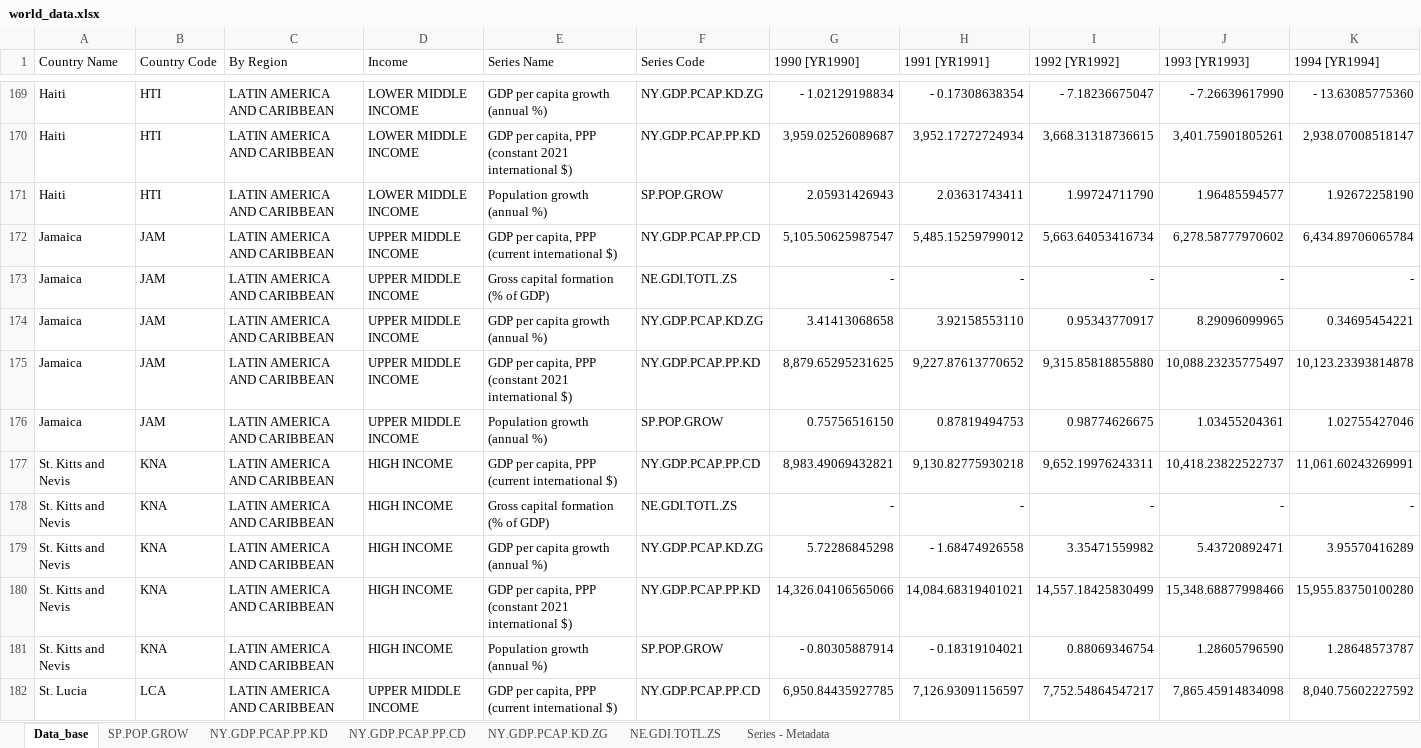
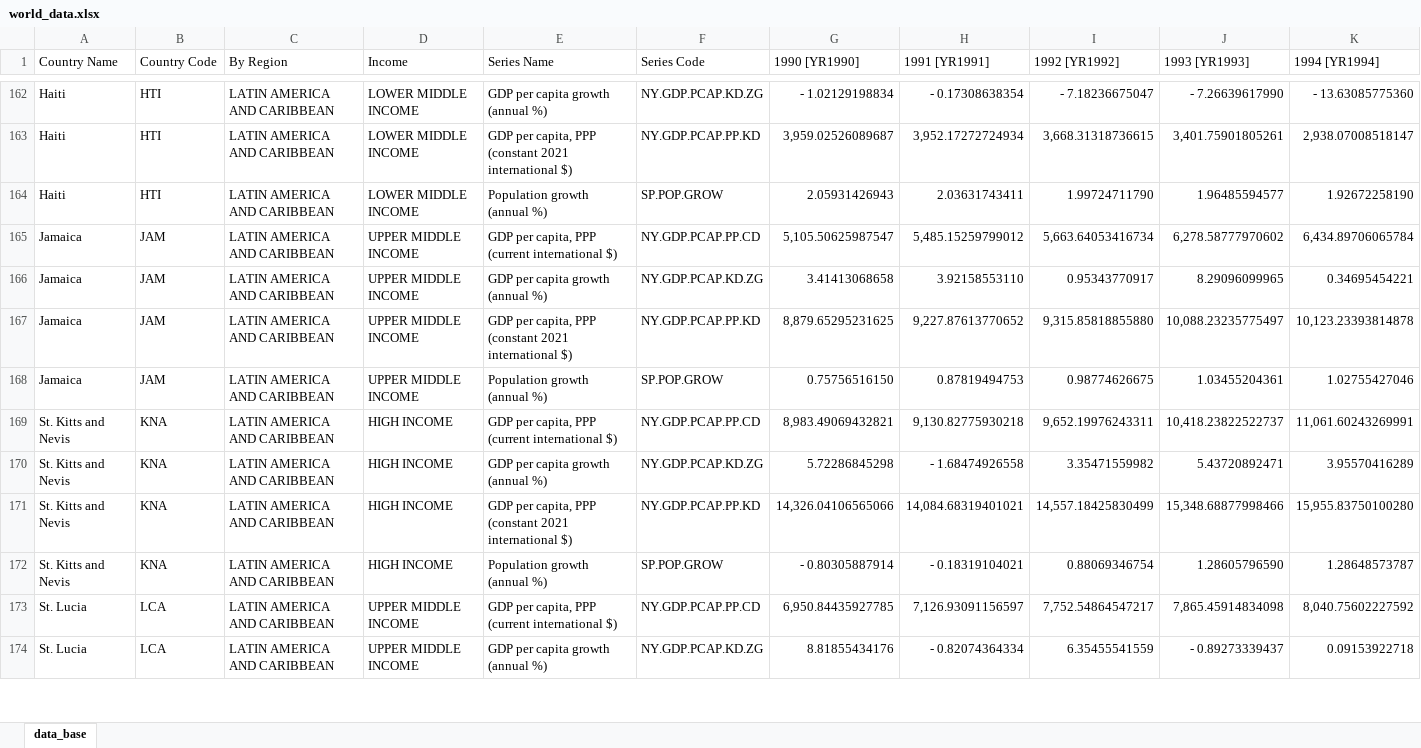
Before and after one commit to 19loren/latam-eap-solow-analysis, an Excel workbook: data/world_data.xlsx, sheet data_base, drawn as a sheet; only a part is shown, gaps mark what is left out; the shorter side is filled out with more unchanged rows; values as stored, in another font and other column widths than the file's, no borders; table styles not drawn; rows hold the shown columns only; the diff covers the shown part only; the diff names each change by its address in the sheet, - before the commit and + after, or states it on an @@ line.

```diff
--- a/data/world_data.xlsx (sheet data_base)
+++ b/data/world_data.xlsx (sheet data_base)
-sheet tab: Data_base
+sheet tab: data_base
-sheet tab: SP.POP.GROW
-sheet tab: NY.GDP.PCAP.PP.KD
-sheet tab: NY.GDP.PCAP.PP.CD
-sheet tab: NY.GDP.PCAP.KD.ZG
-sheet tab: NE.GDI.TOTL.ZS
-sheet tab: Series - Metadata
-row 173: Jamaica | JAM | LATIN AMERICA AND CARIBBEAN | UPPER MIDDLE INCOME | Gross capital formation (% of GDP) | NE.GDI.TOTL.ZS | - | - | - | - | -
-row 178: St. Kitts and Nevis | KNA | LATIN AMERICA AND CARIBBEAN | HIGH INCOME | Gross capital formation (% of GDP) | NE.GDI.TOTL.ZS | - | - | - | - | -
```
Also changed, not shown: 17 removed rows elsewhere in this sheet.
